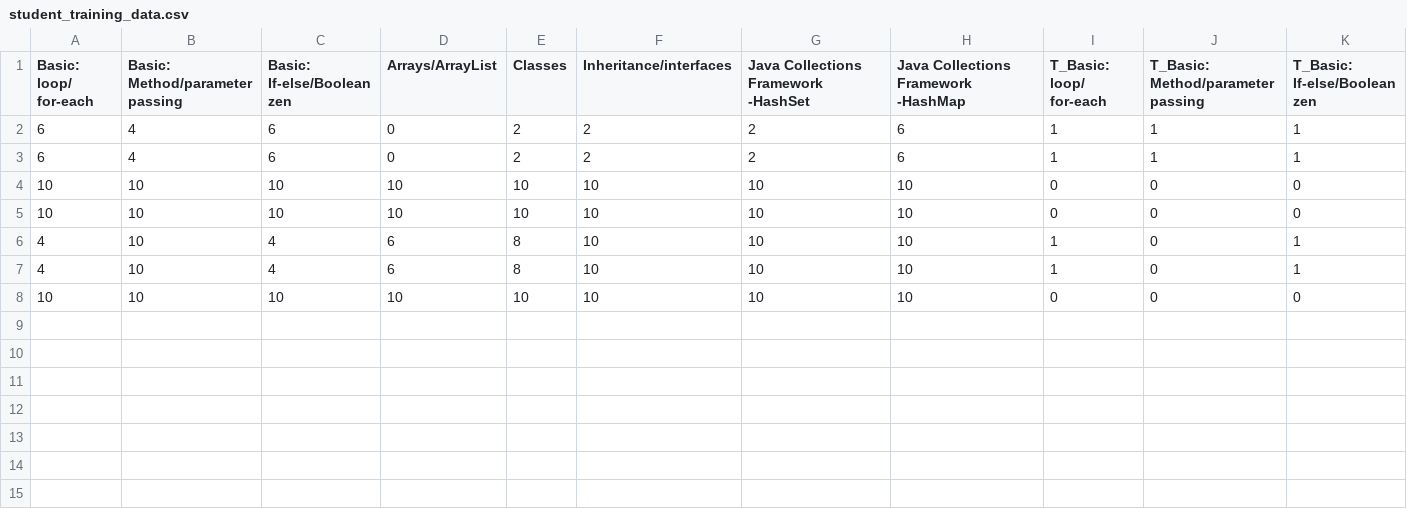
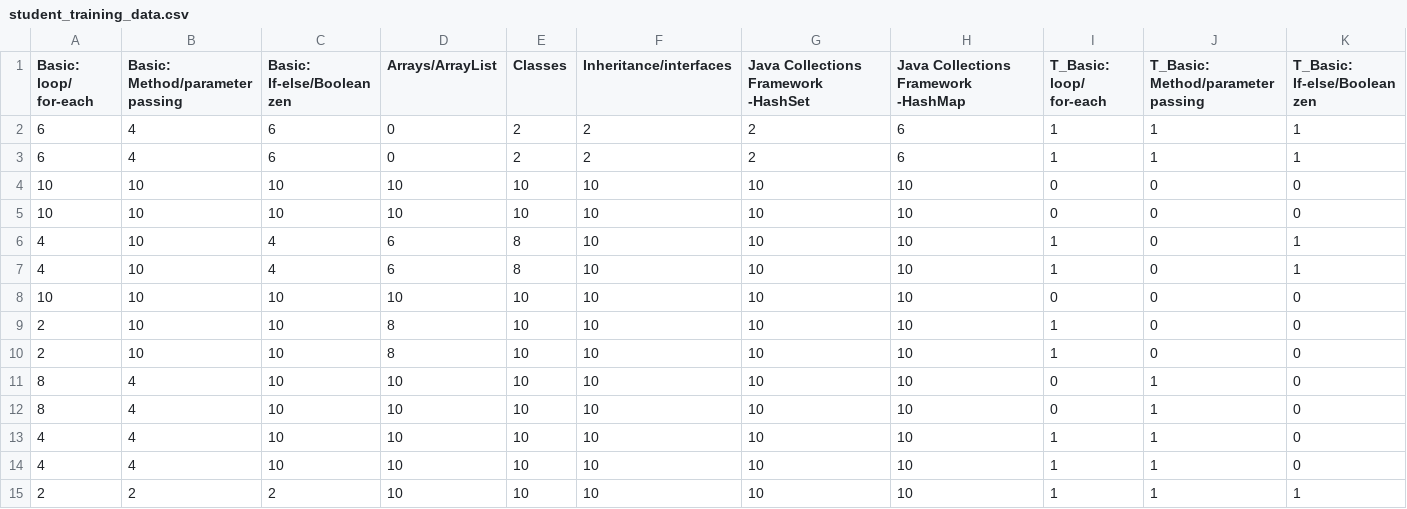
Before and after one commit to nyanlinaung-sys/cs211-placement-project, a CSV file: student_training_data.csv, drawn as a sheet; only a part is shown; rows hold the shown columns only; the diff names each change by its address in the sheet, - before the commit and + after, or states it on an @@ line.

```diff
--- a/student_training_data.csv
+++ b/student_training_data.csv
+row 9: 2 | 10 | 10 | 8 | 10 | 10 | 10 | 10 | 1 | 0 | 0
+row 10: 2 | 10 | 10 | 8 | 10 | 10 | 10 | 10 | 1 | 0 | 0
+row 11: 8 | 4 | 10 | 10 | 10 | 10 | 10 | 10 | 0 | 1 | 0
+row 12: 8 | 4 | 10 | 10 | 10 | 10 | 10 | 10 | 0 | 1 | 0
+row 13: 4 | 4 | 10 | 10 | 10 | 10 | 10 | 10 | 1 | 1 | 0
+row 14: 4 | 4 | 10 | 10 | 10 | 10 | 10 | 10 | 1 | 1 | 0
+row 15: 2 | 2 | 2 | 10 | 10 | 10 | 10 | 10 | 1 | 1 | 1
```
Also changed, not shown: 1 other file.
